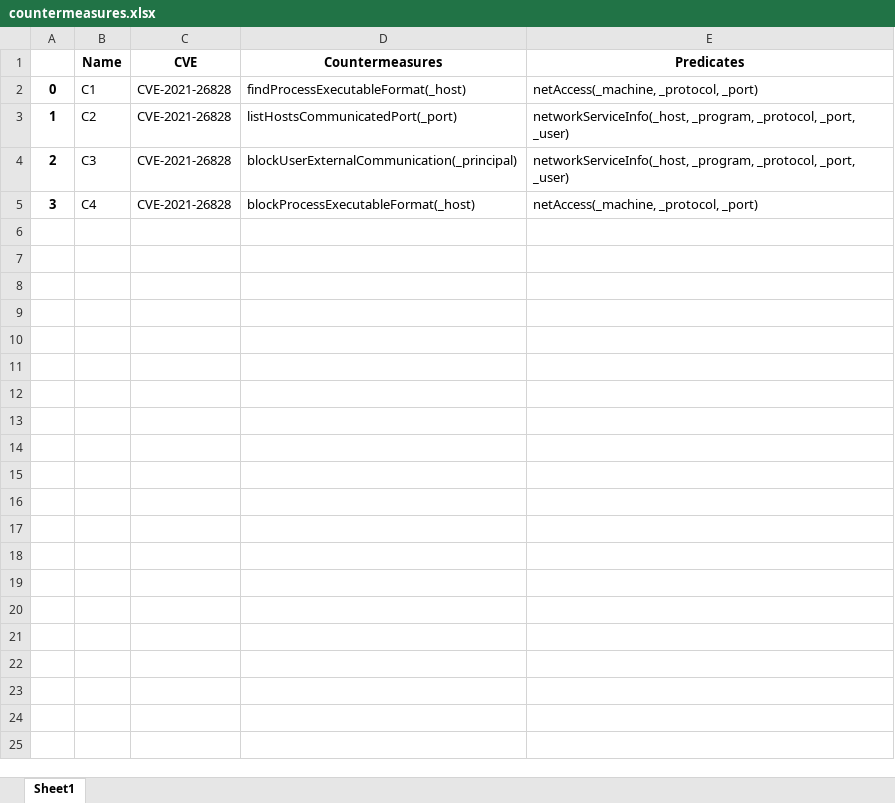
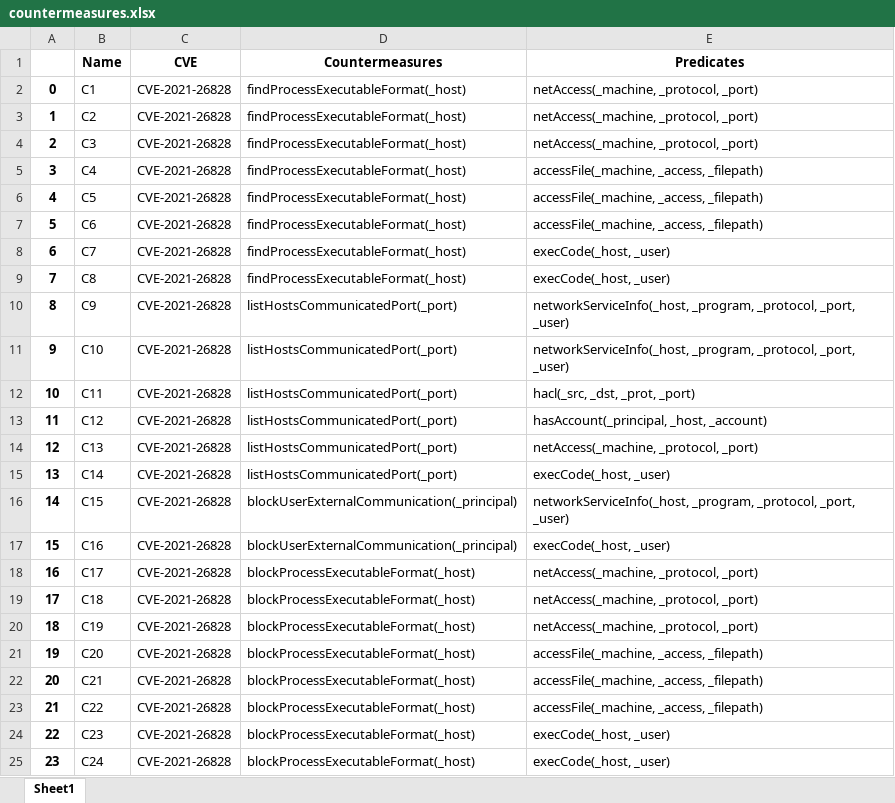
Before and after one commit to Kekere/prelude-elk, an Excel workbook: public_html/ADG/countermeasures.xlsx, sheet Sheet1, drawn as a sheet; values as stored, in another font and other column widths than the file's, no borders; the diff names each change by its address in the sheet, - before the commit and + after, or states it on an @@ line.

```diff
--- a/public_html/ADG/countermeasures.xlsx (sheet Sheet1)
+++ b/public_html/ADG/countermeasures.xlsx (sheet Sheet1)
-D3 (Countermeasures): listHostsCommunicatedPort(_port)
+D3 (Countermeasures): findProcessExecutableFormat(_host)
-E3:E4 (Predicates): networkServiceInfo(_host, _program, _protocol, _port, _user)
+E3:E4 (Predicates): netAccess(_machine, _protocol, _port)
-D4 (Countermeasures): blockUserExternalCommunication(_principal)
+D4 (Countermeasures): findProcessExecutableFormat(_host)
-D5 (Countermeasures): blockProcessExecutableFormat(_host)
+D5 (Countermeasures): findProcessExecutableFormat(_host)
-E5 (Predicates): netAccess(_machine, _protocol, _port)
+E5 (Predicates): accessFile(_machine, _access, _filepath)
+row 6: 4 | C5 | CVE-2021-26828 | findProcessExecutableFormat(_host) | accessFile(_machine, _access, _filepath)
+row 7: 5 | C6 | CVE-2021-26828 | findProcessExecutableFormat(_host) | accessFile(_machine, _access, _filepath)
+row 8: 6 | C7 | CVE-2021-26828 | findProcessExecutableFormat(_host) | execCode(_host, _user)
+row 9: 7 | C8 | CVE-2021-26828 | findProcessExecutableFormat(_host) | execCode(_host, _user)
+row 10: 8 | C9 | CVE-2021-26828 | listHostsCommunicatedPort(_port) | networkServiceInfo(_host, _program, _protocol, _port, _user)
+row 11: 9 | C10 | CVE-2021-26828 | listHostsCommunicatedPort(_port) | networkServiceInfo(_host, _program, _protocol, _port, _user)
+row 12: 10 | C11 | CVE-2021-26828 | listHostsCommunicatedPort(_port) | hacl(_src, _dst, _prot, _port)
+row 13: 11 | C12 | CVE-2021-26828 | listHostsCommunicatedPort(_port) | hasAccount(_principal, _host, _account)
+row 14: 12 | C13 | CVE-2021-26828 | listHostsCommunicatedPort(_port) | netAccess(_machine, _protocol, _port)
+row 15: 13 | C14 | CVE-2021-26828 | listHostsCommunicatedPort(_port) | execCode(_host, _user)
+row 16: 14 | C15 | CVE-2021-26828 | blockUserExternalCommunication(_principal) | networkServiceInfo(_host, _program, _protocol, _port, _user)
+row 17: 15 | C16 | CVE-2021-26828 | blockUserExternalCommunication(_principal) | execCode(_host, _user)
+row 18: 16 | C17 | CVE-2021-26828 | blockProcessExecutableFormat(_host) | netAccess(_machine, _protocol, _port)
+row 19: 17 | C18 | CVE-2021-26828 | blockProcessExecutableFormat(_host) | netAccess(_machine, _protocol, _port)
+row 20: 18 | C19 | CVE-2021-26828 | blockProcessExecutableFormat(_host) | netAccess(_machine, _protocol, _port)
+row 21: 19 | C20 | CVE-2021-26828 | blockProcessExecutableFormat(_host) | accessFile(_machine, _access, _filepath)
+row 22: 20 | C21 | CVE-2021-26828 | blockProcessExecutableFormat(_host) | accessFile(_machine, _access, _filepath)
+row 23: 21 | C22 | CVE-2021-26828 | blockProcessExecutableFormat(_host) | accessFile(_machine, _access, _filepath)
+row 24: 22 | C23 | CVE-2021-26828 | blockProcessExecutableFormat(_host) | execCode(_host, _user)
+row 25: 23 | C24 | CVE-2021-26828 | blockProcessExecutableFormat(_host) | execCode(_host, _user)
```
Also changed, not shown: public_html/ADG/AGpredicates.xlsx, public_html/ADG/Adjmatrix.xlsx, 20 other files.
